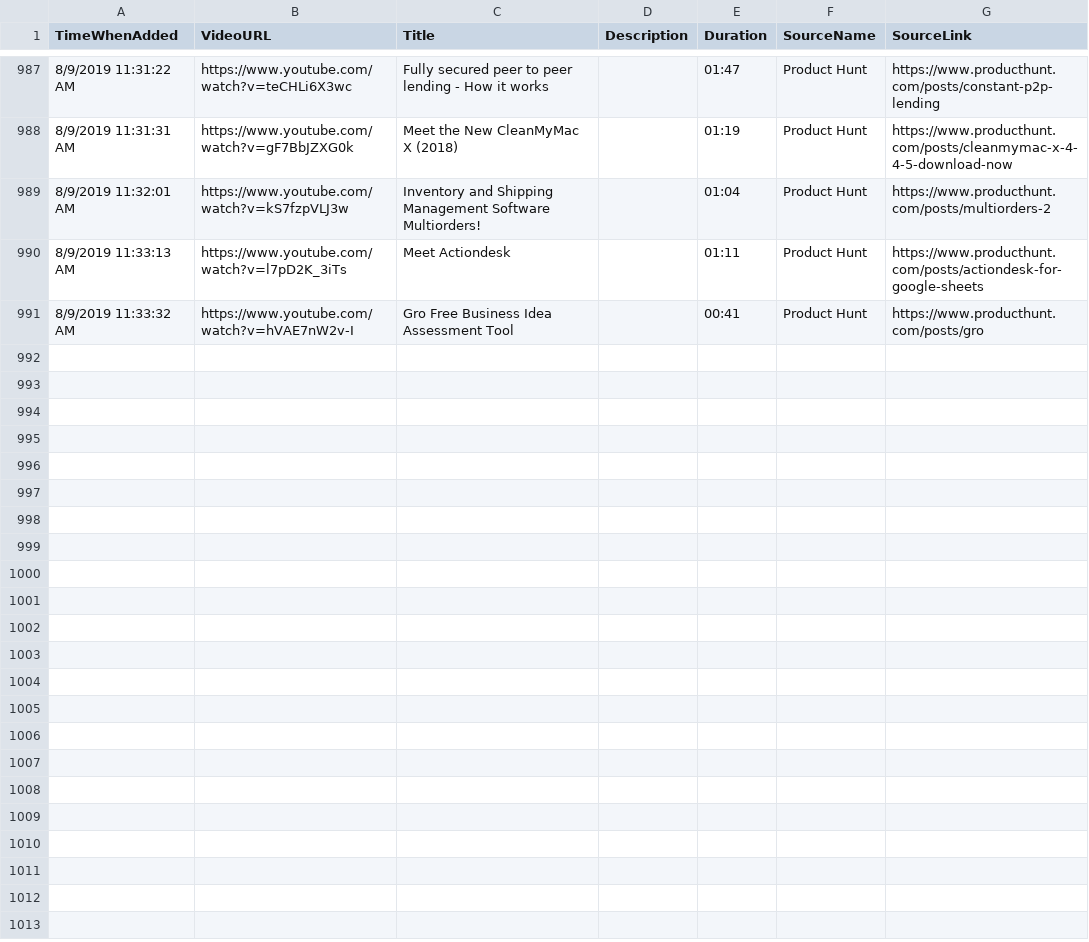
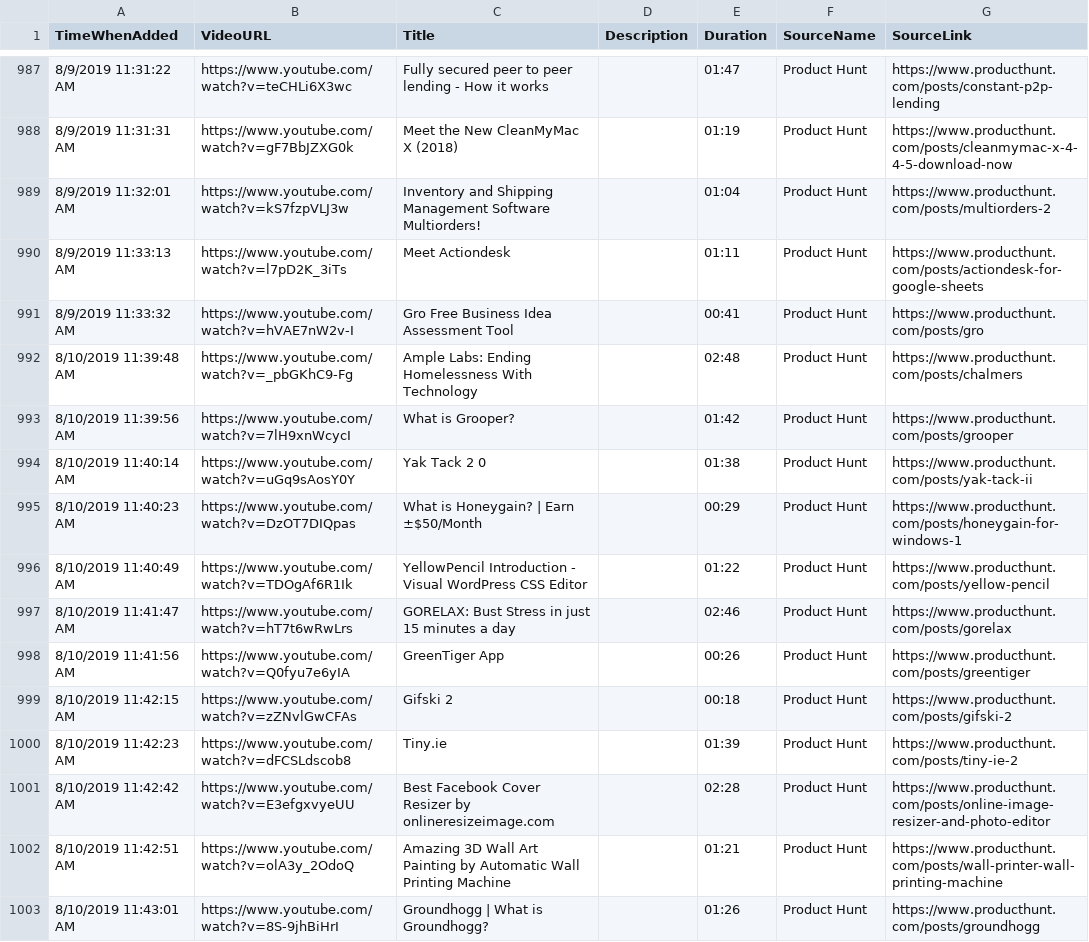
Before and after one commit to productvideostv/website, a CSV file: ProductVideosPlaylist.csv, drawn as a sheet; only a part is shown, gaps mark what is left out; the diff names each change by its address in the sheet, - before the commit and + after, or states it on an @@ line.

Commit message:
Product Hunt for today.

```diff
--- a/ProductVideosPlaylist.csv
+++ b/ProductVideosPlaylist.csv
+row 992: 8/10/2019 11:39:48 AM | https://www.youtube.com/watch?v=_pbGKhC9-Fg | Ample Labs: Ending Homelessness With Technology |  | 02:48 | Product Hunt | https://www.producthunt.com/posts/chalmers
+row 993: 8/10/2019 11:39:56 AM | https://www.youtube.com/watch?v=7lH9xnWcycI | What is Grooper? |  | 01:42 | Product Hunt | https://www.producthunt.com/posts/grooper
+row 994: 8/10/2019 11:40:14 AM | https://www.youtube.com/watch?v=uGq9sAosY0Y | Yak Tack 2 0 |  | 01:38 | Product Hunt | https://www.producthunt.com/posts/yak-tack-ii
+row 995: 8/10/2019 11:40:23 AM | https://www.youtube.com/watch?v=DzOT7DIQpas | What is Honeygain? | Earn ±$50/Month |  | 00:29 | Product Hunt | https://www.producthunt.com/posts/honeygain-for-windows-1
+row 996: 8/10/2019 11:40:49 AM | https://www.youtube.com/watch?v=TDOgAf6R1Ik | YellowPencil Introduction - Visual WordPress CSS Editor |  | 01:22 | Product Hunt | https://www.producthunt.com/posts/yellow-pencil
+row 997: 8/10/2019 11:41:47 AM | https://www.youtube.com/watch?v=hT7t6wRwLrs | GORELAX: Bust Stress in just 15 minutes a day |  | 02:46 | Product Hunt | https://www.producthunt.com/posts/gorelax
+row 998: 8/10/2019 11:41:56 AM | https://www.youtube.com/watch?v=Q0fyu7e6yIA | GreenTiger App |  | 00:26 | Product Hunt | https://www.producthunt.com/posts/greentiger
+row 999: 8/10/2019 11:42:15 AM | https://www.youtube.com/watch?v=zZNvlGwCFAs | Gifski 2 |  | 00:18 | Product Hunt | https://www.producthunt.com/posts/gifski-2
+row 1000: 8/10/2019 11:42:23 AM | https://www.youtube.com/watch?v=dFCSLdscob8 | Tiny.ie |  | 01:39 | Product Hunt | https://www.producthunt.com/posts/tiny-ie-2
+row 1001: 8/10/2019 11:42:42 AM | https://www.youtube.com/watch?v=E3efgxvyeUU | Best Facebook Cover Resizer by onlineresizeimage.com |  | 02:28 | Product Hunt | https://www.producthunt.com/posts/online-image-resizer-and-photo-editor
+row 1002: 8/10/2019 11:42:51 AM | https://www.youtube.com/watch?v=olA3y_2OdoQ | Amazing 3D Wall Art Painting by Automatic Wall Printing Machine |  | 01:21 | Product Hunt | https://www.producthunt.com/posts/wall-printer-wall-printing-machine
+row 1003: 8/10/2019 11:43:01 AM | https://www.youtube.com/watch?v=8S-9jhBiHrI | Groundhogg | What is Groundhogg? |  | 01:26 | Product Hunt | https://www.producthunt.com/posts/groundhogg
```
